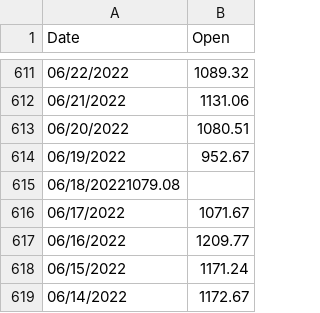
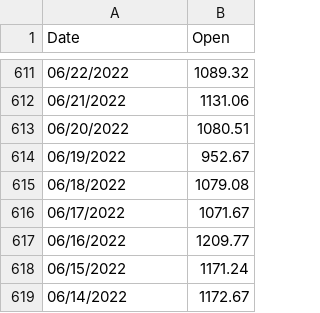
Before and after one commit to attestate/eth-eur-historical-price-data, a CSV file: data.csv, drawn as a sheet; only a part is shown, gaps mark what is left out.

Commit message:
Update data.csv

```diff
--- a/data.csv
+++ b/data.csv
@@ -614,3 +614,3 @@ Date,Open
 06/19/2022,952.67
-06/18/20221079.08,
+06/18/2022,1079.08
 06/17/2022,1071.67
```
